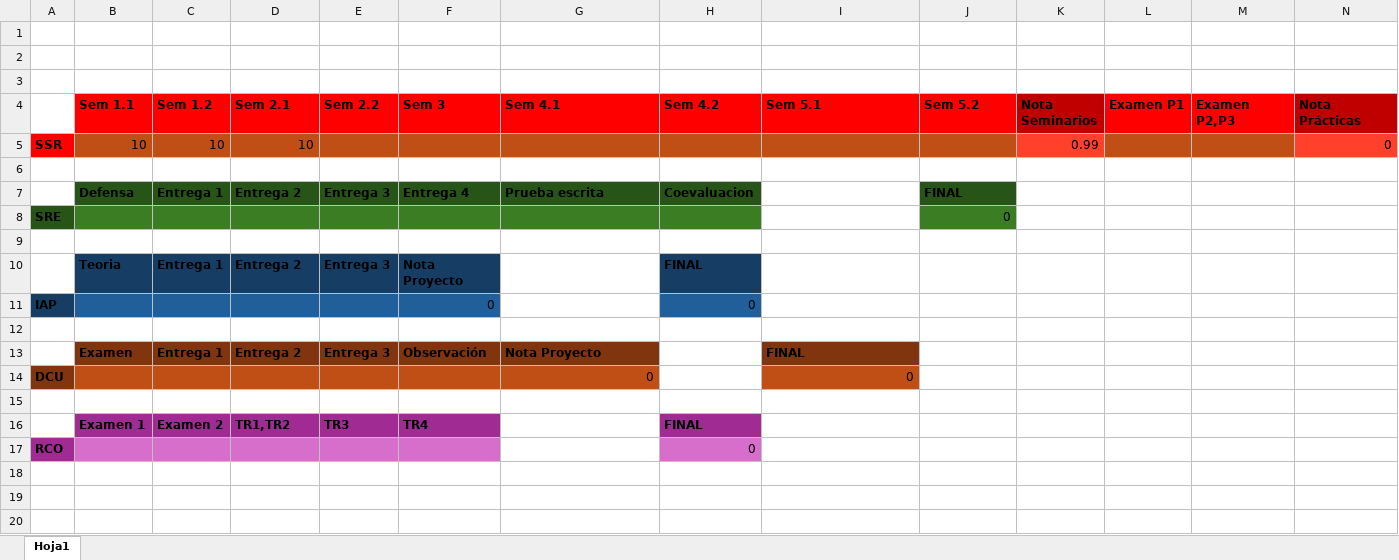
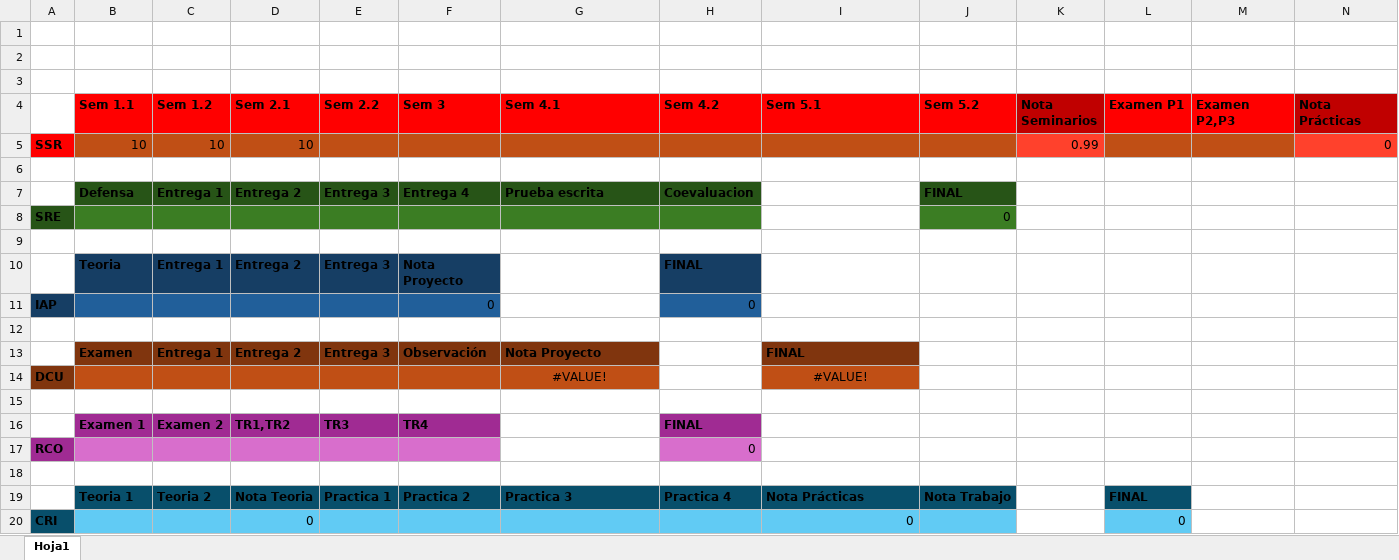
Before and after one commit to ismafh/Ingenieria-Informatica, an Excel workbook: 4º/Notas Cuarto.xlsx, sheet Hoja1, drawn as a sheet; only a part is shown; values as stored, in another font and other column widths than the file's, no borders; rows hold the shown columns only; the diff names each change by its address in the sheet, - before the commit and + after, or states it on an @@ line.

Commit message:
CRI añadido

```diff
--- a/4º/Notas Cuarto.xlsx (sheet Hoja1)
+++ b/4º/Notas Cuarto.xlsx (sheet Hoja1)
-G14 (Sem 4.1): 0
+G14 (Sem 4.1): #VALUE!
-G14 alignment: right
+G14 alignment: center
-I14 (Sem 5.1): 0
+I14 (Sem 5.1): #VALUE!
-I14 alignment: right
+I14 alignment: center
+row 18: (empty)
+row 19:  | Teoria 1 | Teoria 2 | Nota Teoria | Practica 1 | Practica 2 | Practica 3 | Practica 4 | Nota Prácticas | Nota Trabajo |  | FINAL
+row 20: CRI |  |  | 0 |  |  |  |  | 0 |  |  | 0
```
